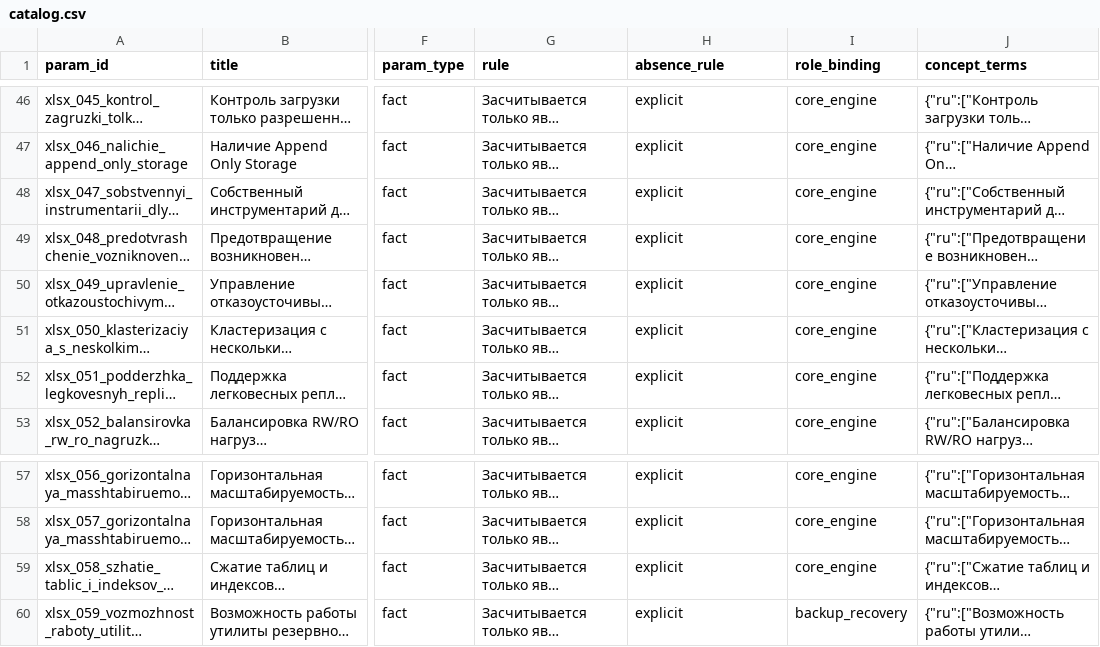
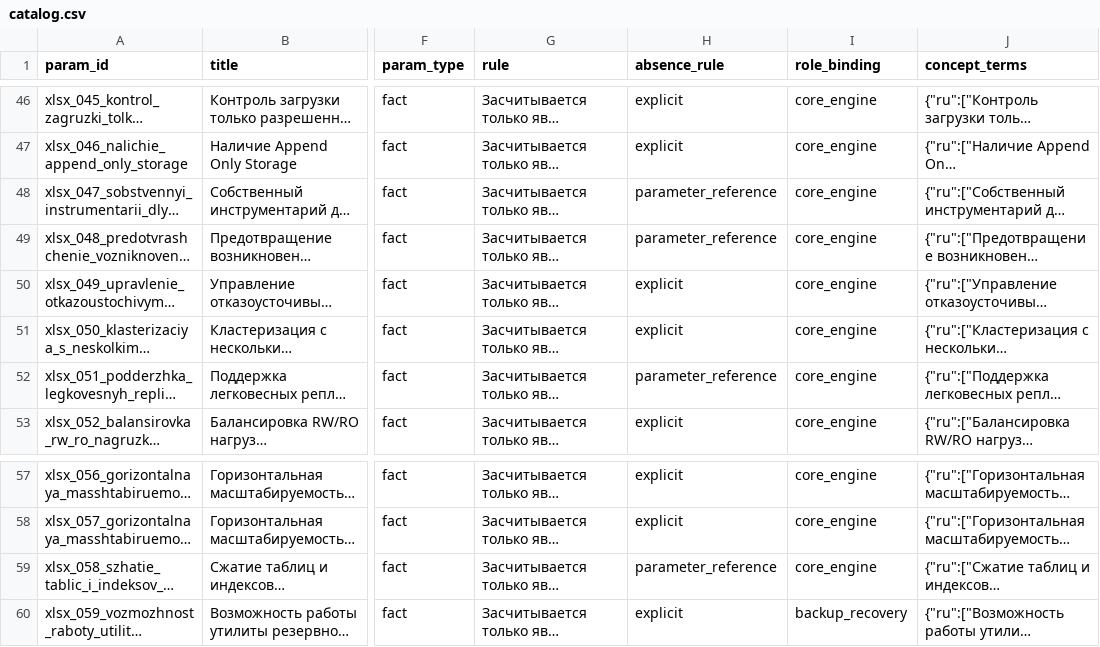
Before and after one commit to drbye78/cohound, a CSV file: packages/ru-pg-dbms/catalog.csv, drawn as a sheet; only a part is shown, gaps mark what is left out; long unchanged cells end in …; the diff names each change by its address in the sheet, - before the commit and + after, or states it on an @@ line.

Commit message:
packages: первая живая bounded-ветка — 4 параметра каталога пилота
Ветка bounded (класс отрицания, для которого введён датированный носитель I2d)
была покрыта только синтетикой: все 181 параметр пилота — absence_rule=explicit,
в golden нет ни одной bounded-строки. Решение владельца 06.11.2026: четыре
параметра группы «масштабируемость и надёжность» переведены в
parameter_reference — вендор документирует конечный состав, поэтому «искали в
исчерпанном корпусе и не нашли» становится утверждением о пространстве:
  xlsx_047_sobstvennyi_instrumentarii_dlya_upravlenie_i_obespec
  xlsx_048_predotvrashchenie_vozniknoveniya_situacii_split_brai
  xlsx_051_podderzhka_legkovesnyh_replik_referee_obsever_i_t_d
  xlsx_058_szhatie_tablic_i_indeksov_s_vozmozhnostyu_rw_operaci

Чего это НЕ делает: ❌ не появляется сам — нужны подпись продукта
(scope_acceptance), полное снятие каждого объявленного корня (I2d) и совпадение
пространства; дата публикуется как absence_as_of. Продукты без подписи получают
❓ с причиной absence_unattested — видимо, а не молча (подпись есть только у
jatoba).

package_version 2.0.0 → 2.1.0 (смена смысла параметра — версионная граница),
поэтому run_id пилота меняется: ru-pg-dbms-43803a4f25af на текущих входах.
Проверено: hound package validate — ok; hound plan — без блокирующих замечаний
линтера; 155 тестов пакетов/нормализации/golden зелёные.

```diff
--- a/packages/ru-pg-dbms/catalog.csv
+++ b/packages/ru-pg-dbms/catalog.csv
-H48:H49 (absence_rule): explicit
+H48:H49 (absence_rule): parameter_reference
-H52 (absence_rule): explicit
+H52 (absence_rule): parameter_reference
-H59 (absence_rule): explicit
+H59 (absence_rule): parameter_reference
```
Also changed, not shown: 2 other files.
